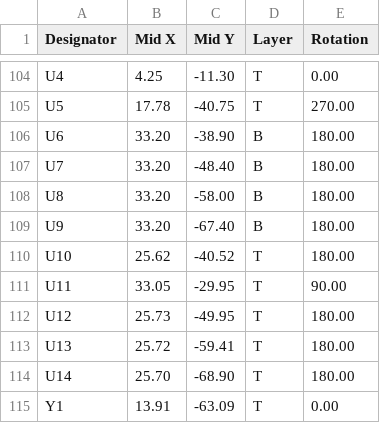
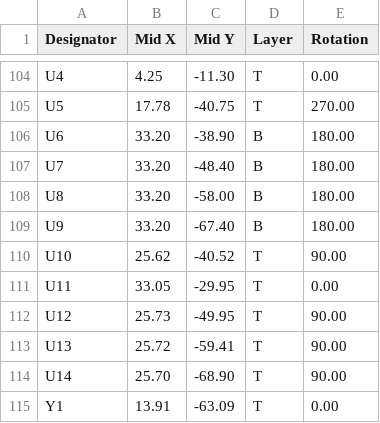
Before and after one commit to mikesmitty/canbus-outpost, a CSV file: hardware/canbus-outpost/production/pos.csv, drawn as a sheet; only a part is shown, gaps mark what is left out.

Commit message:
fix: update part rotations

```diff
--- a/hardware/canbus-outpost/production/pos.csv
+++ b/hardware/canbus-outpost/production/pos.csv
@@ -109,7 +109,7 @@ U8,33.20,-58.00,B,180.00
 U9,33.20,-67.40,B,180.00
-U10,25.62,-40.52,T,180.00
-U11,33.05,-29.95,T,90.00
-U12,25.73,-49.95,T,180.00
-U13,25.72,-59.41,T,180.00
-U14,25.70,-68.90,T,180.00
+U10,25.62,-40.52,T,90.00
+U11,33.05,-29.95,T,0.00
+U12,25.73,-49.95,T,90.00
+U13,25.72,-59.41,T,90.00
+U14,25.70,-68.90,T,90.00
 Y1,13.91,-63.09,T,0.00
```
Also changed, not shown: 20 other files.
